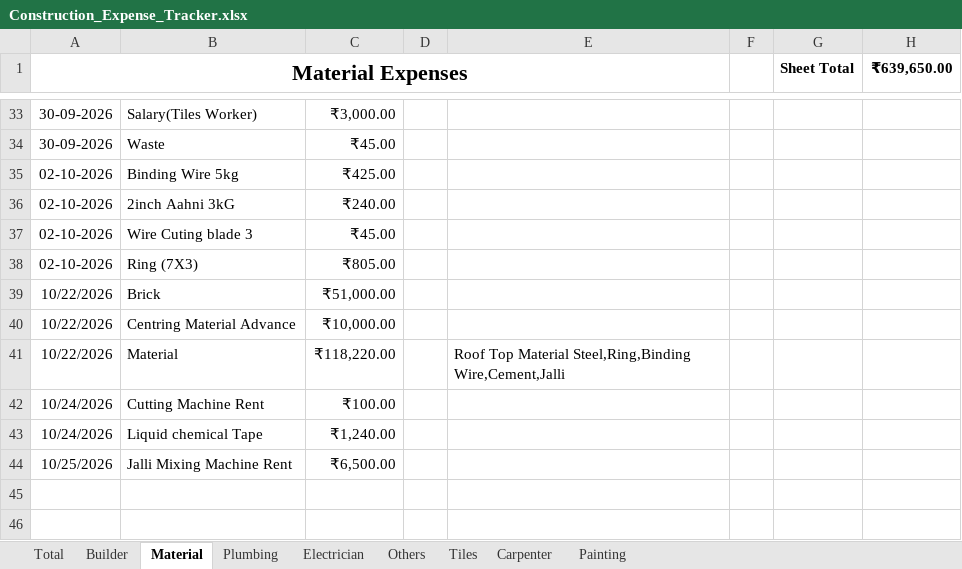
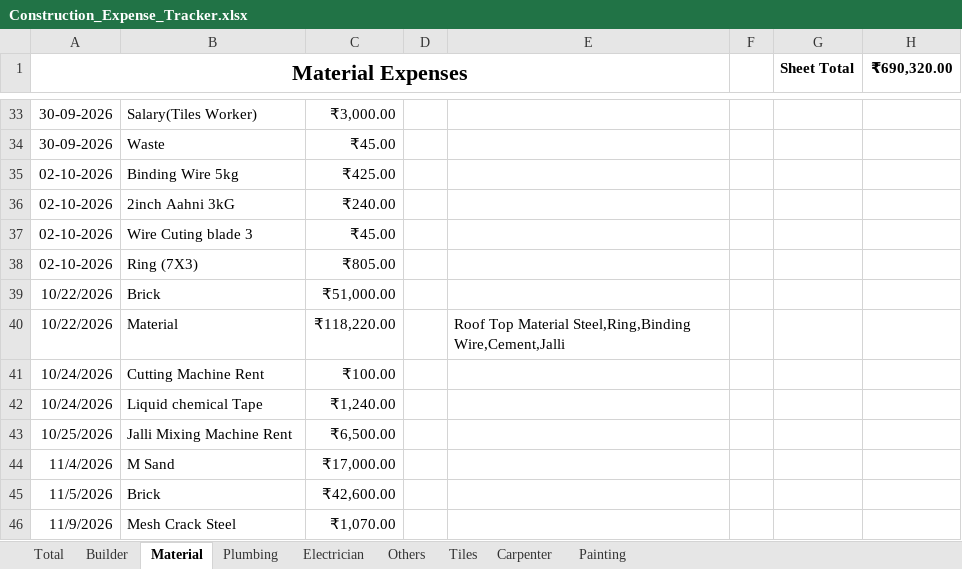
Before and after one commit to Karthik-SS132/File_packages, an Excel workbook: Construction_Expense_Tracker.xlsx, sheet Material, drawn as a sheet; only a part is shown, gaps mark what is left out; values as stored, in another font and other column widths than the file's, no borders; table styles not drawn; removed rows and columns are numbered as before the commit, all else as after; the diff names each change by its address in the sheet, - before the commit and + after, or states it on an @@ line.

```diff
--- a/Construction_Expense_Tracker.xlsx (sheet Material)
+++ b/Construction_Expense_Tracker.xlsx (sheet Material)
-H1: ₹639,650.00
+H1: ₹690,320.00
-row 40: 10/22/2026 | Centring Material Advance | ₹10,000.00
+row 44: 11/4/2026 | M Sand | ₹17,000.00
+row 45: 11/5/2026 | Brick | ₹42,600.00
+row 46: 11/9/2026 | Mesh Crack Steel | ₹1,070.00
```
Also changed, not shown: sheet Others, sheet Builder, sheet Total.
